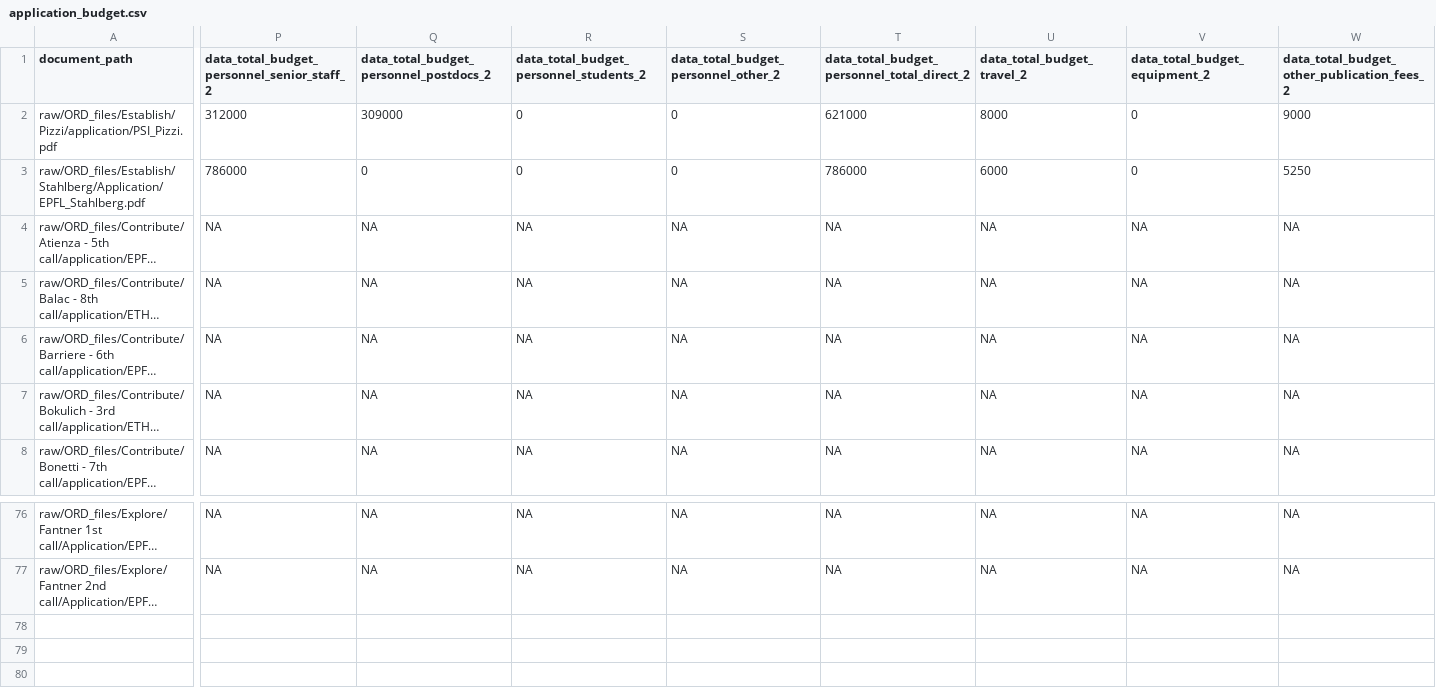
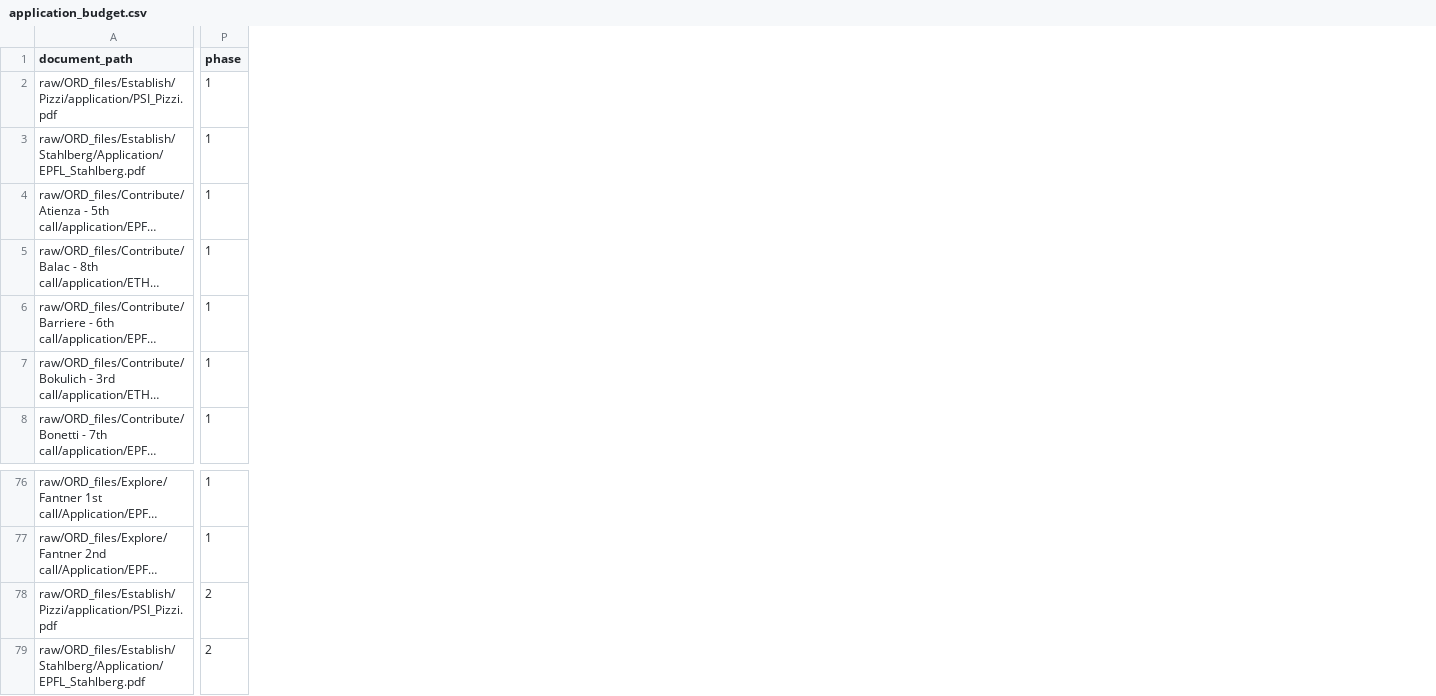
Before and after one commit to Global-Health-Engineering/ethord, a CSV file: data_raw/application_budget.csv, drawn as a sheet; only a part is shown, gaps mark what is left out; long unchanged cells end in …; removed rows and columns are numbered as before the commit, all else as after; rows hold the shown columns only; the diff covers the shown part only; the diff names each change by its address in the sheet, - before the commit and + after, or states it on an @@ line.

Commit message:
feat: tidy datasets

```diff
--- a/data_raw/application_budget.csv
+++ b/data_raw/application_budget.csv
-column P, rows 1-8: data_total_budget_personnel_senior_staff_2 | 312000 | 786000 | NA | NA | NA | NA | NA; rows 76-77: NA | NA
-column Q, rows 1-8: data_total_budget_personnel_postdocs_2 | 309000 | 0 | NA | NA | NA | NA | NA; rows 76-77: NA | NA
-column R, rows 1-8: data_total_budget_personnel_students_2 | 0 | 0 | NA | NA | NA | NA | NA; rows 76-77: NA | NA
-column S, rows 1-8: data_total_budget_personnel_other_2 | 0 | 0 | NA | NA | NA | NA | NA; rows 76-77: NA | NA
-column T, rows 1-8: data_total_budget_personnel_total_direct_2 | 621000 | 786000 | NA | NA | NA | NA | NA; rows 76-77: NA | NA
-column U (data_total_budget_travel_2), rows 2-8: 8000 | 6000 | NA | NA | NA | NA | NA; rows 76-77: NA | NA
-column V (data_total_budget_equipment_2), rows 2-8: 0 | 0 | NA | NA | NA | NA | NA; rows 76-77: NA | NA
-column W, rows 1-8: data_total_budget_other_publication_fees_2 | 9000 | 5250 | NA | NA | NA | NA | NA; rows 76-77: NA | NA
+column P (phase), rows 2-8: all 1; rows 76-77: 1 | 1
+row 78: raw/ORD_files/Establish/Pizzi/application/PSI_Pizzi.pdf | 2
+row 79: raw/ORD_files/Establish/Stahlberg/Application/EPFL_Stahlberg.pdf | 2
```
Also changed, not shown: 6 removed columns elsewhere in this file, 7 other files.
